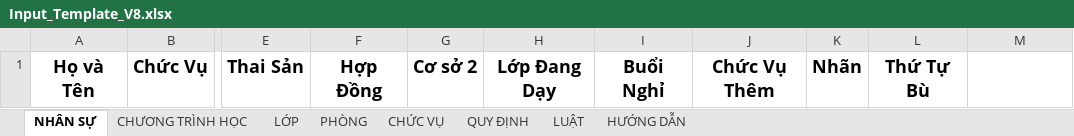
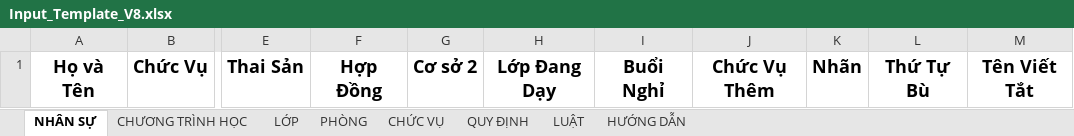
Before and after one commit to Maingochoanglong/TKB, an Excel workbook: data/Input_Template_V8.xlsx, sheet NHÂN SỰ, drawn as a sheet; only a part is shown, gaps mark what is left out; values as stored, in another font and other column widths than the file's, no borders; the diff names each change by its address in the sheet, - before the commit and + after, or states it on an @@ line.

```diff
--- a/data/Input_Template_V8.xlsx (sheet NHÂN SỰ)
+++ b/data/Input_Template_V8.xlsx (sheet NHÂN SỰ)
-M1: (empty)
+M1: Tên Viết Tắt
```
Also changed, not shown: sheet HƯỚNG DẪN, 20 other files.
